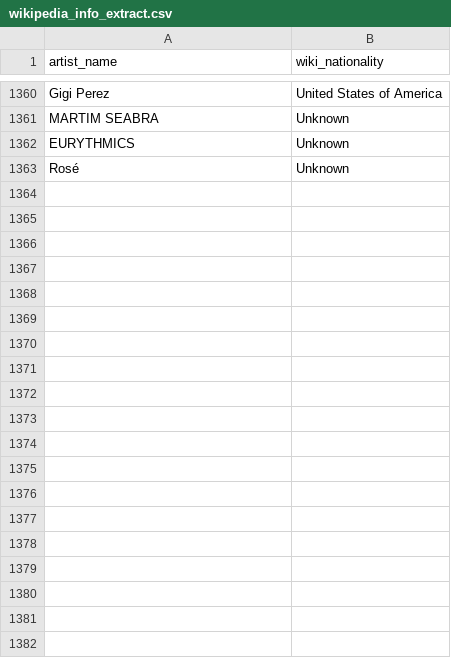
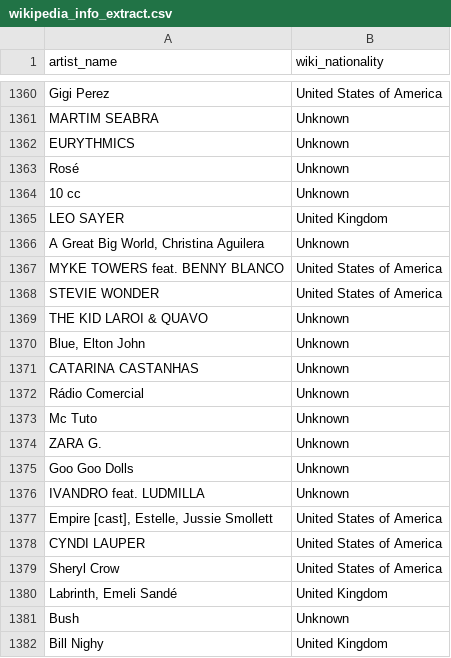
Before and after one commit to Tyainss/portuguese-radio-analysis, a CSV file: extract_folder/wikipedia_info_extract.csv, drawn as a sheet; only a part is shown, gaps mark what is left out; the diff covers the shown part only; the diff names each change by its address in the sheet, - before the commit and + after, or states it on an @@ line.

```diff
--- a/extract_folder/wikipedia_info_extract.csv
+++ b/extract_folder/wikipedia_info_extract.csv
+row 1364: 10 cc | Unknown
+row 1365: LEO SAYER | United Kingdom
+row 1366: A Great Big World, Christina Aguilera | Unknown
+row 1367: MYKE TOWERS feat. BENNY BLANCO | United States of America
+row 1368: STEVIE WONDER | United States of America
+row 1369: THE KID LAROI & QUAVO | Unknown
+row 1370: Blue, Elton John | Unknown
+row 1371: CATARINA CASTANHAS | Unknown
+row 1372: Rádio Comercial | Unknown
+row 1373: Mc Tuto | Unknown
+row 1374: ZARA G. | Unknown
+row 1375: Goo Goo Dolls | Unknown
+row 1376: IVANDRO feat. LUDMILLA | Unknown
+row 1377: Empire [cast], Estelle, Jussie Smollett | United States of America
+row 1378: CYNDI LAUPER | United States of America
+row 1379: Sheryl Crow | United States of America
+row 1380: Labrinth, Emeli Sandé | United Kingdom
+row 1381: Bush | Unknown
+row 1382: Bill Nighy | United Kingdom
```
Also changed, not shown: 19 added rows elsewhere in this file, extract_folder/musicbrainz_info_extract.csv, transform_folder/artist_info.csv, 8 other files.
